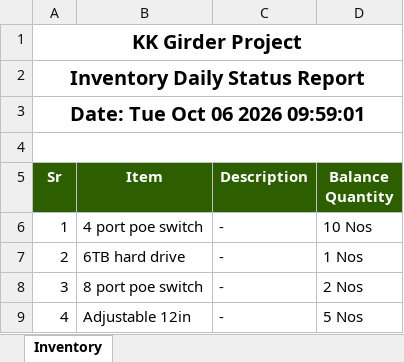
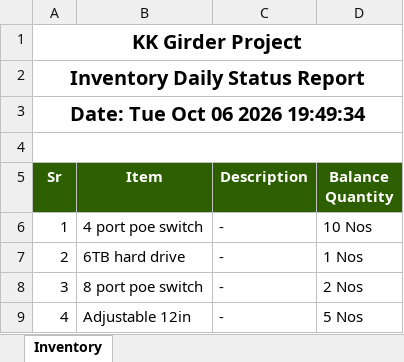
Before and after one commit to MuhammadShamaasSenarios/construction-management-documents, an Excel workbook: 12 Km bridge over River Indus connecting Ghotki with Kandhkot/InventoryReport.xlsx, sheet Inventory, drawn as a sheet; only a part is shown; values as stored, in another font and other column widths than the file's, no borders; the diff names each change by its address in the sheet, - before the commit and + after, or states it on an @@ line.

Commit message:
Storage Upload: InventoryReport.xlsx

```diff
--- a/12 Km bridge over River Indus connecting Ghotki with Kandhkot/InventoryReport.xlsx (sheet Inventory)
+++ b/12 Km bridge over River Indus connecting Ghotki with Kandhkot/InventoryReport.xlsx (sheet Inventory)
-A3 (Sr): Date: Tue Oct 06 2026 09:59:01
+A3 (Sr): Date: Tue Oct 06 2026 19:49:34
```
